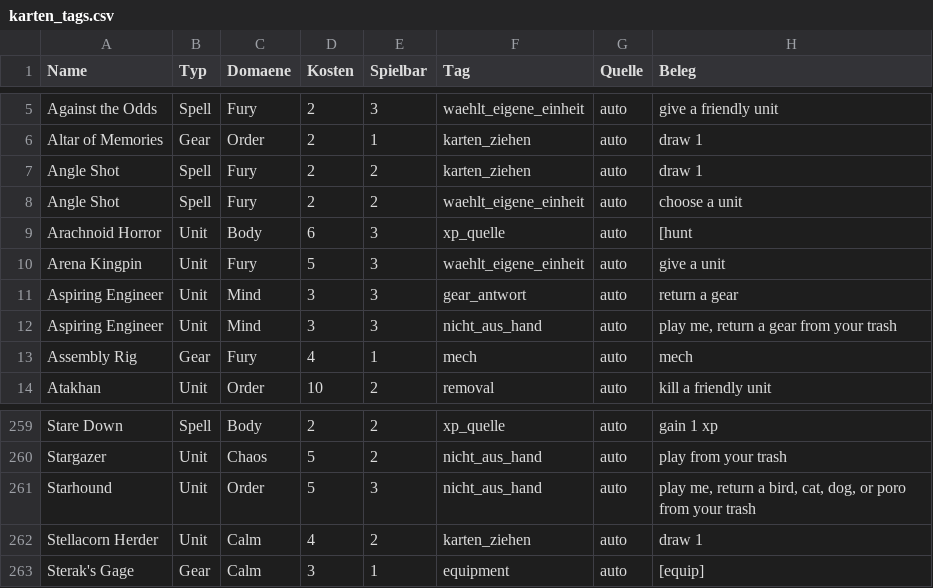
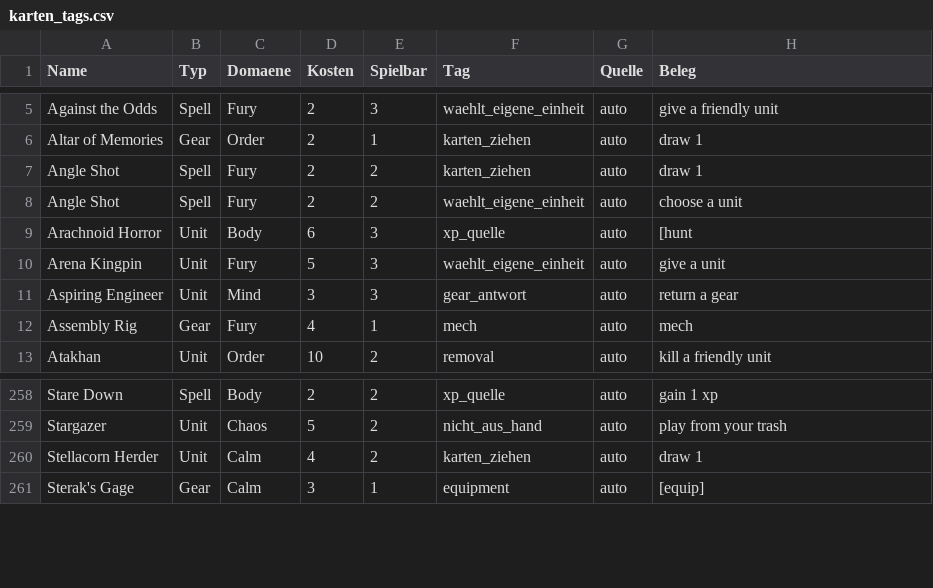
Before and after one commit to Furkanos/Riftbound-AI-Assistent, a CSV file: daten/karten_tags.csv, drawn as a sheet; only a part is shown, gaps mark what is left out; the diff names each change by its address in the sheet, - before the commit and + after, or states it on an @@ line.

```diff
--- a/daten/karten_tags.csv
+++ b/daten/karten_tags.csv
-row 12: Aspiring Engineer | Unit | Mind | 3 | 3 | nicht_aus_hand | auto | play me, return a gear from your trash
-row 261: Starhound | Unit | Order | 5 | 3 | nicht_aus_hand | auto | play me, return a bird, cat, dog, or poro from your trash
```
